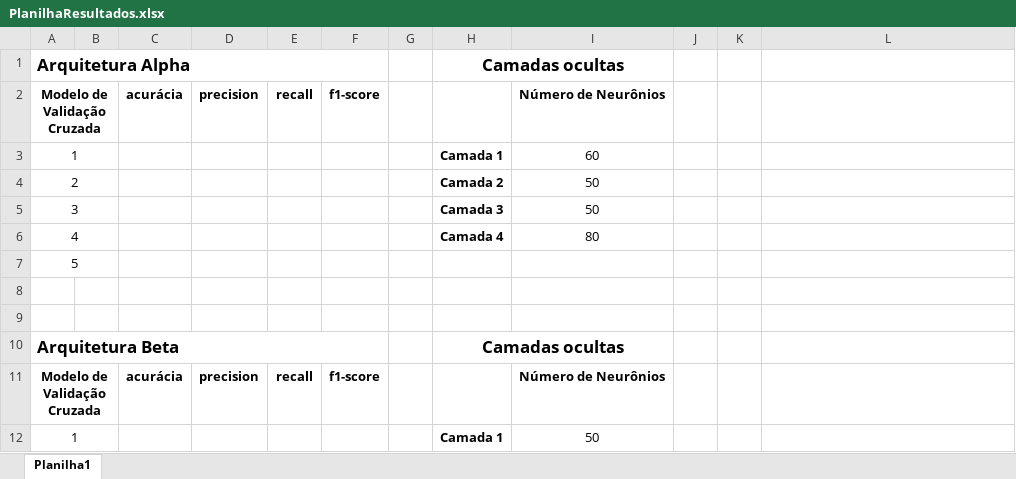
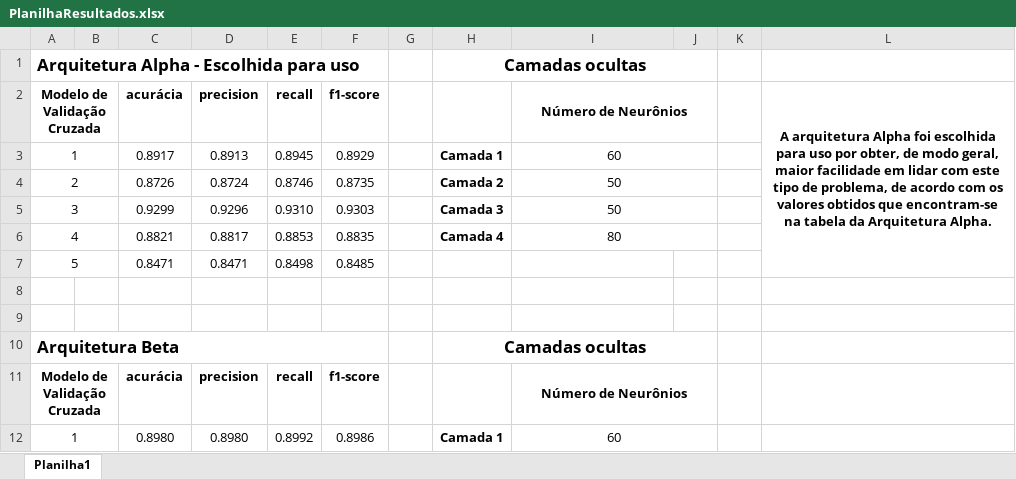
Before and after one commit to KevinKons/redes-neurais-digitos-manuscritos, an Excel workbook: PlanilhaResultados.xlsx, sheet Planilha1, drawn as a sheet; only a part is shown; values as stored, in another font and other column widths than the file's, no borders; removed rows and columns are numbered as before the commit, all else as after; the diff covers the shown part only; the diff names each change by its address in the sheet, - before the commit and + after, or states it on an @@ line.

```diff
--- a/PlanilhaResultados.xlsx (sheet Planilha1)
+++ b/PlanilhaResultados.xlsx (sheet Planilha1)
-A1 (Modelo de Validação Cruzada): Arquitetura Alpha
+A1 (Modelo de Validação Cruzada): Arquitetura Alpha - Escolhida para uso
-H1:I1 merged
+H1:J1 merged
+I2:J2 merged
-L2: (empty)
+L2: A arquitetura Alpha foi escolhida para uso por obter, de modo geral, maior facilidade em lidar com este tipo de problema, de acordo com os valores obtidos que encontram-se na tabela da Arquitetura Alpha.
+L2:L7 merged
-C3 (acurácia): (empty)
+C3 (acurácia): 0.8917
-D3 (precision): (empty)
+D3 (precision): 0.8913
-E3 (recall): (empty)
+E3 (recall): 0.8945
-F3 (f1-score): (empty)
+F3 (f1-score): 0.8929
+I3:J3 merged
-C4 (acurácia): (empty)
+C4 (acurácia): 0.8726
-D4 (precision): (empty)
+D4 (precision): 0.8724
-E4 (recall): (empty)
+E4 (recall): 0.8746
-F4 (f1-score): (empty)
+F4 (f1-score): 0.8735
+I4:J4 merged
-C5 (acurácia): (empty)
+C5 (acurácia): 0.9299
-D5 (precision): (empty)
+D5 (precision): 0.9296
-E5 (recall): (empty)
+E5 (recall): 0.9310
-F5 (f1-score): (empty)
+F5 (f1-score): 0.9303
+I5:J5 merged
-C6 (acurácia): (empty)
+C6 (acurácia): 0.8821
-D6 (precision): (empty)
+D6 (precision): 0.8817
-E6 (recall): (empty)
+E6 (recall): 0.8853
-F6 (f1-score): (empty)
+F6 (f1-score): 0.8835
+I6:J6 merged
-row 7: 5
+row 7: 5 |  | 0.8471 | 0.8471 | 0.8498 | 0.8485
-H10:I10 merged
+H10:J10 merged
+I11:J11 merged
-row 12: 1 |  |  |  |  |  |  | Camada 1 | 50
+row 12: 1 |  | 0.8980 | 0.8980 | 0.8992 | 0.8986 |  | Camada 1 | 60
```
Also changed, not shown: 3 added rows, 3 removed rows, 4 edited cells and merged cells elsewhere in this sheet, 3 other files.
